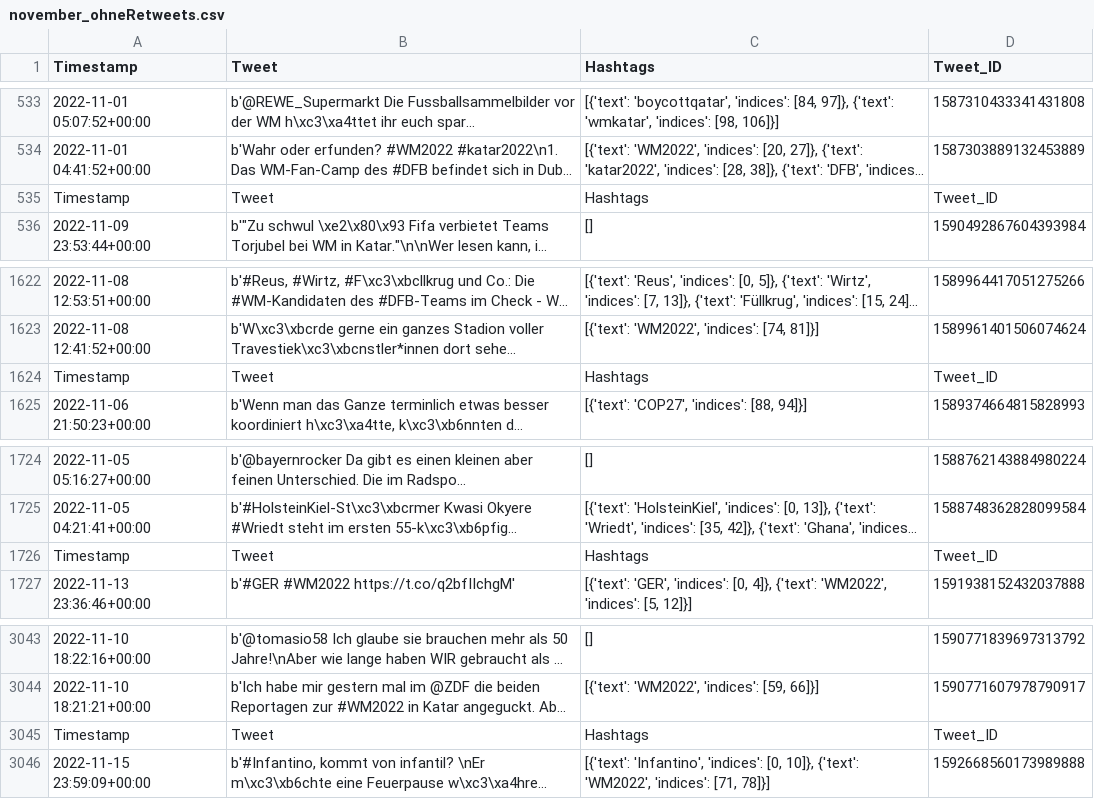
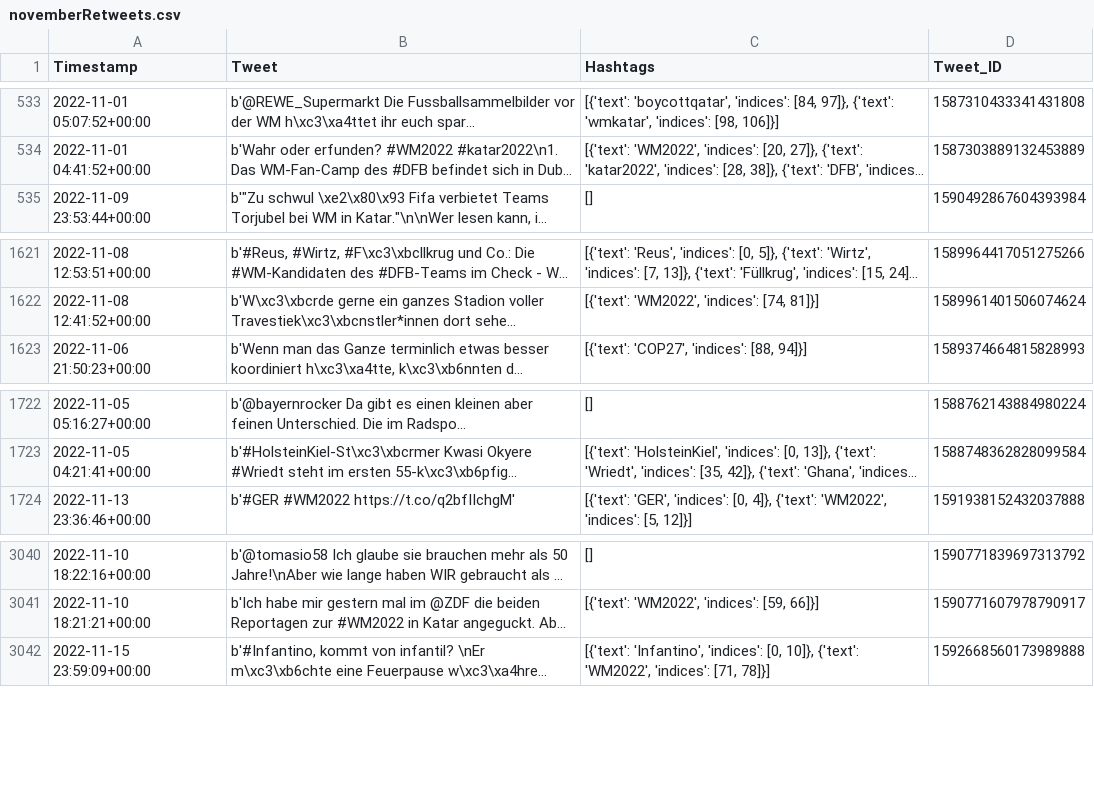
Before and after one commit to jsSteud/unternehmenssoftware_ha, a CSV file: csv/archive/novemberRetweets.csv (was csv/november_ohneRetweets.csv), drawn as a sheet; only a part is shown, gaps mark what is left out; long unchanged cells end in …; the diff names each change by its address in the sheet, - before the commit and + after, or states it on an @@ line.

Commit message:
Data without retweets and UTF-8

```diff
--- a/csv/november_ohneRetweets.csv
+++ b/csv/archive/novemberRetweets.csv
-row 535: Timestamp | Tweet | Hashtags | Tweet_ID
-row 1624: Timestamp | Tweet | Hashtags | Tweet_ID
-row 1726: Timestamp | Tweet | Hashtags | Tweet_ID
-row 3045: Timestamp | Tweet | Hashtags | Tweet_ID
```
Also changed, not shown: 12 other files.
